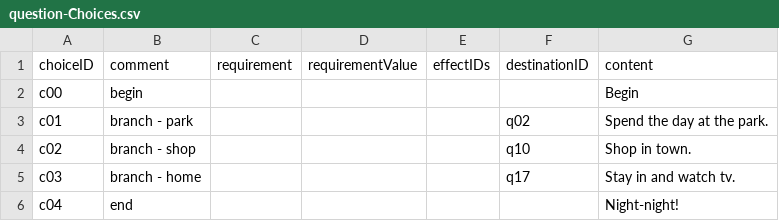
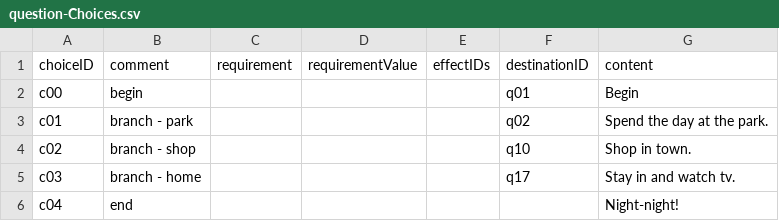
Before and after one commit to amyjoscelyn/dream-game, a CSV file: DreamGame/DreamGame/question-Choices.csv, drawn as a sheet.

```diff
--- a/DreamGame/DreamGame/question-Choices.csv
+++ b/DreamGame/DreamGame/question-Choices.csv
@@ -1,3 +1,3 @@
 choiceID,comment,requirement,requirementValue,effectIDs,destinationID,content
-c00,begin,,,,,Begin
+c00,begin,,,,q01,Begin
 c01,branch - park,,,,q02,Spend the day at the park.
```
Also changed, not shown: DreamGame/DreamGame/question-Questions.csv, 4 other files.
